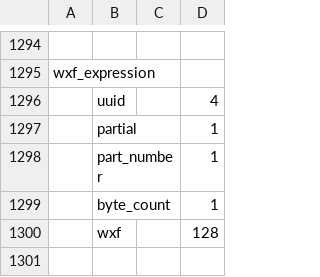
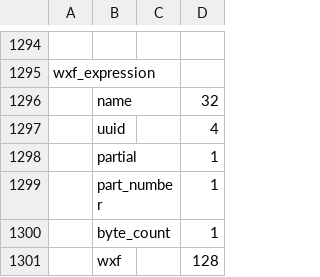
Before and after one commit to rhennigan/ComputationalFitness, a CSV file: SDK/config.csv, drawn as a sheet; only a part is shown, gaps mark what is left out; the diff names each change by its address in the sheet, - before the commit and + after, or states it on an @@ line.

```diff
--- a/SDK/config.csv
+++ b/SDK/config.csv
+row 1296:  | name |  | 32
```
Also changed, not shown: SDK/messages.csv, 15 other files.
